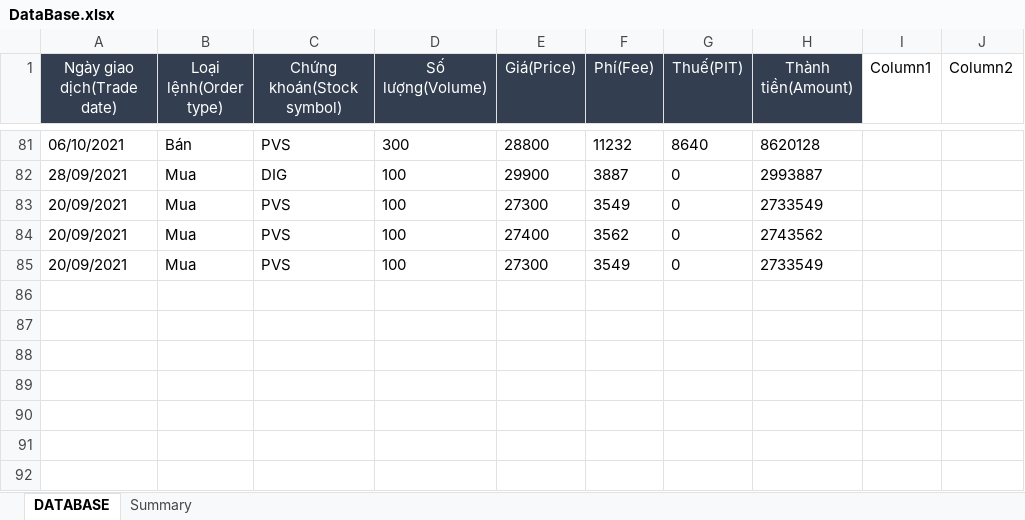
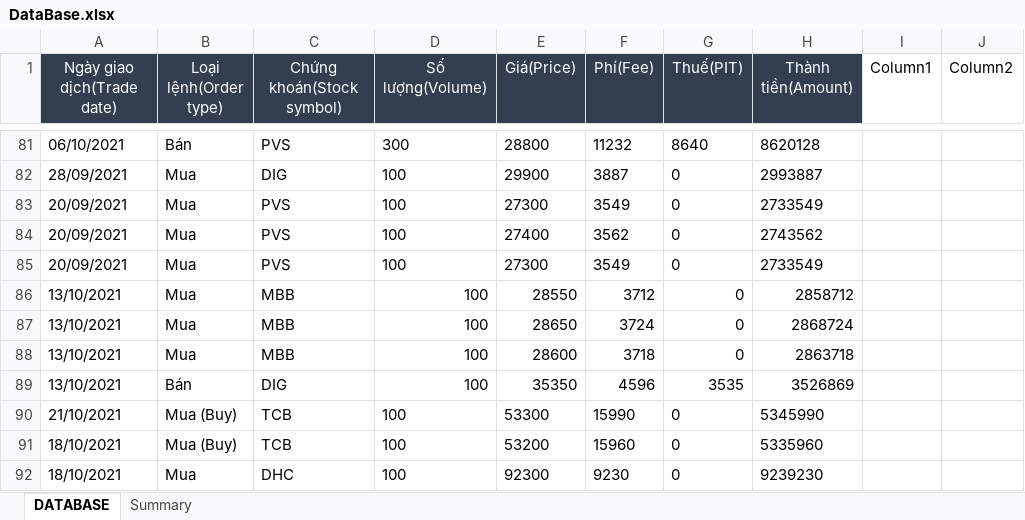
Before and after one commit to takashi92/Uipath, an Excel workbook: MailHandler/Data/DataBase.xlsx, sheet DATABASE, drawn as a sheet; only a part is shown, gaps mark what is left out; values as stored, in another font and other column widths than the file's, no borders; the diff names each change by its address in the sheet, - before the commit and + after, or states it on an @@ line.

Commit message:
- update database

```diff
--- a/MailHandler/Data/DataBase.xlsx (sheet DATABASE)
+++ b/MailHandler/Data/DataBase.xlsx (sheet DATABASE)
+row 86: 13/10/2021 | Mua | MBB | 100 | 28550 | 3712 | 0 | 2858712
+row 87: 13/10/2021 | Mua | MBB | 100 | 28650 | 3724 | 0 | 2868724
+row 88: 13/10/2021 | Mua | MBB | 100 | 28600 | 3718 | 0 | 2863718
+row 89: 13/10/2021 | Bán | DIG | 100 | 35350 | 4596 | 3535 | 3526869
+row 90: 21/10/2021 | Mua (Buy) | TCB | 100 | 53300 | 15990 | 0 | 5345990
+row 91: 18/10/2021 | Mua (Buy) | TCB | 100 | 53200 | 15960 | 0 | 5335960
+row 92: 18/10/2021 | Mua | DHC | 100 | 92300 | 9230 | 0 | 9239230
```
Also changed, not shown: sheet Summary, hidden cells, 4 other files.
